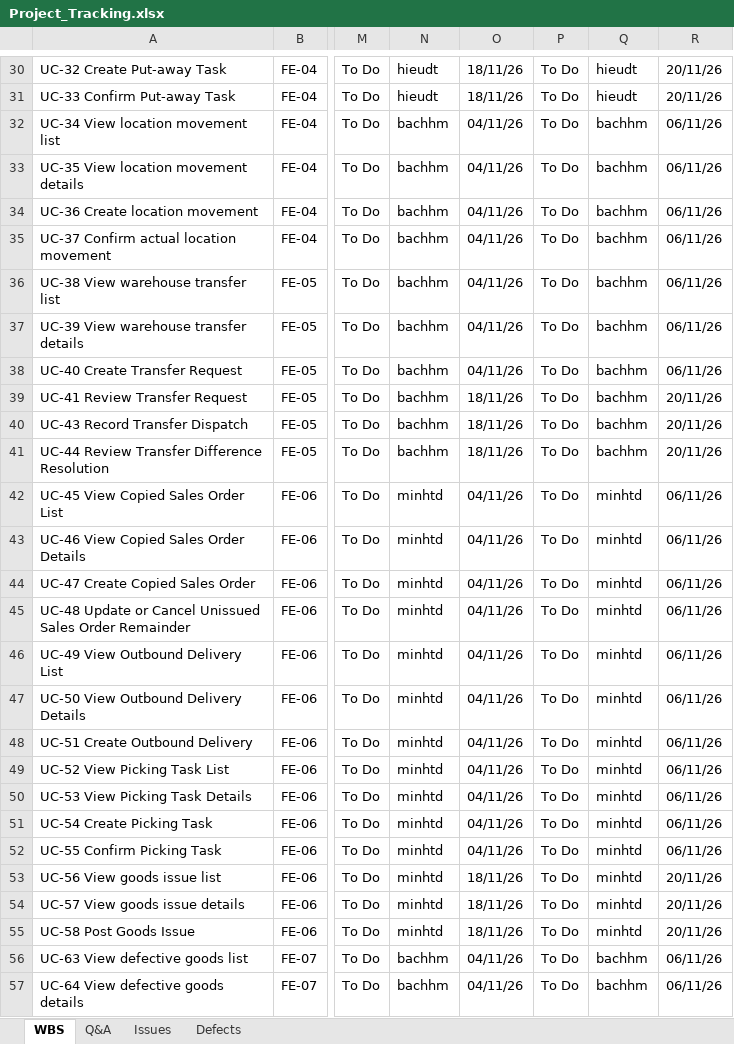
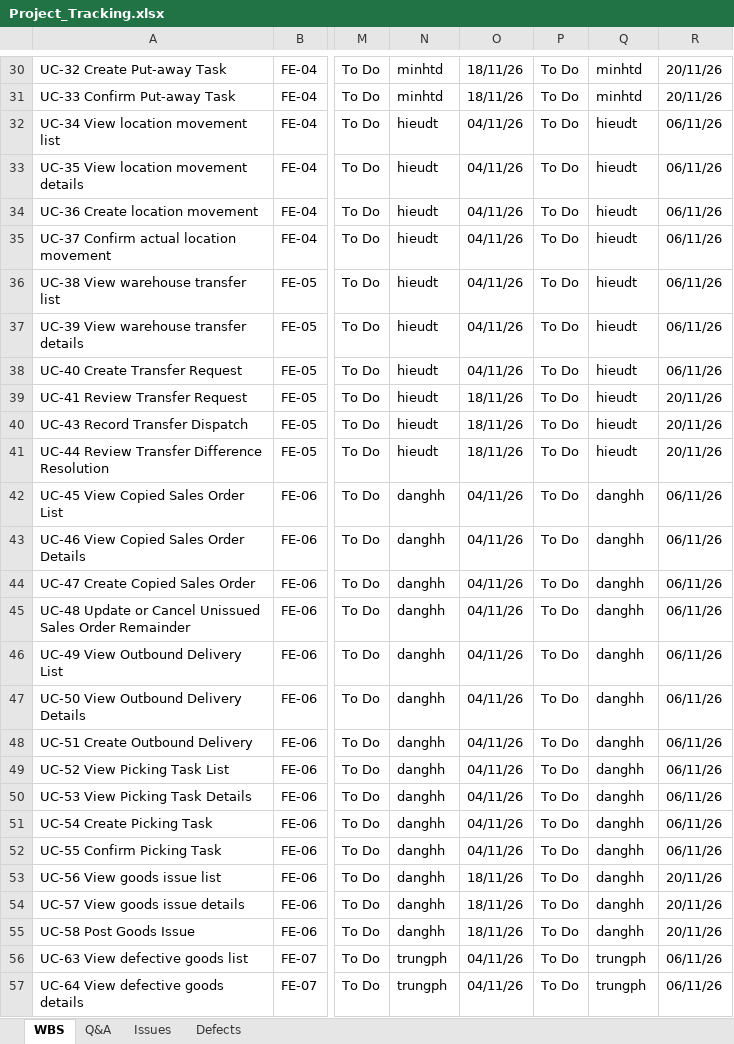
Before and after one commit to minhbach032003/docs_doan, an Excel workbook: docs/01_bao_cao/Project_Tracking.xlsx, sheet WBS, drawn as a sheet; only a part is shown, gaps mark what is left out; values as stored, in another font and other column widths than the file's, no borders; the diff covers the shown part only; the diff names each change by its address in the sheet, - before the commit and + after, or states it on an @@ line.

```diff
--- a/docs/01_bao_cao/Project_Tracking.xlsx (sheet WBS)
+++ b/docs/01_bao_cao/Project_Tracking.xlsx (sheet WBS)
-N30:N31: hieudt
+N30:N31: minhtd
-Q30:Q31: hieudt
+Q30:Q31: minhtd
-N32:N41: bachhm
+N32:N41: hieudt
-Q32:Q41: bachhm
+Q32:Q41: hieudt
-N42:N55: minhtd
+N42:N55: danghh
-Q42:Q55: minhtd
+Q42:Q55: danghh
-N56:N57: bachhm
+N56:N57: trungph
-Q56:Q57: bachhm
+Q56:Q57: trungph
```
Also changed, not shown: 138 edited cells elsewhere in this sheet, 2 other files.
